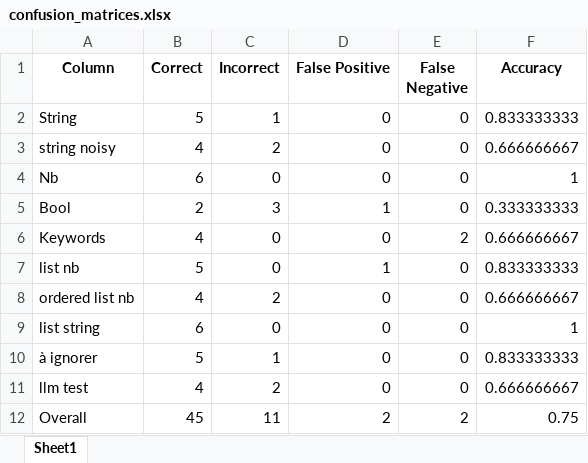
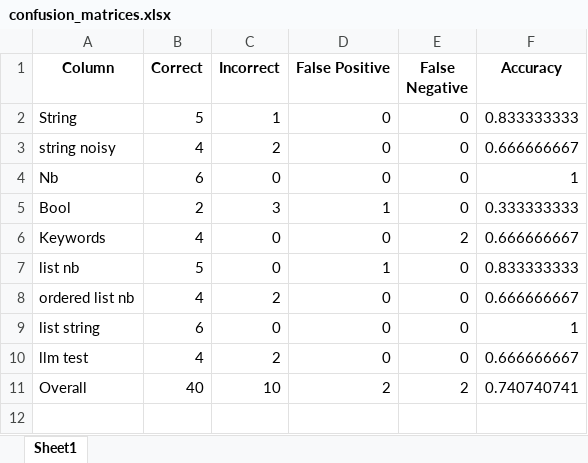
Before and after one commit to KIDA-BfR/GenEval, an Excel workbook: use_case_tests/confusion_matrices.xlsx, sheet Sheet1, drawn as a sheet; values as stored, in another font and other column widths than the file's, no borders; removed rows and columns are numbered as before the commit, all else as after; the diff names each change by its address in the sheet, - before the commit and + after, or states it on an @@ line.

```diff
--- a/use_case_tests/confusion_matrices.xlsx (sheet Sheet1)
+++ b/use_case_tests/confusion_matrices.xlsx (sheet Sheet1)
-row 10: à ignorer | 5 | 1 | 0 | 0 | 0.833333333
-B11 (Correct): 45
+B11 (Correct): 40
-C11 (Incorrect): 11
+C11 (Incorrect): 10
-F11 (Accuracy): 0.75
+F11 (Accuracy): 0.740740741
```
Also changed, not shown: use_case_tests/comparison.results.xlsx, 3 other files.
